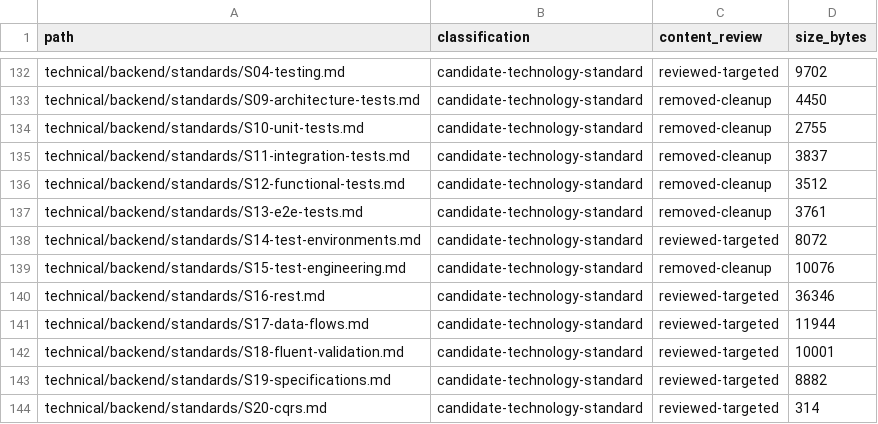
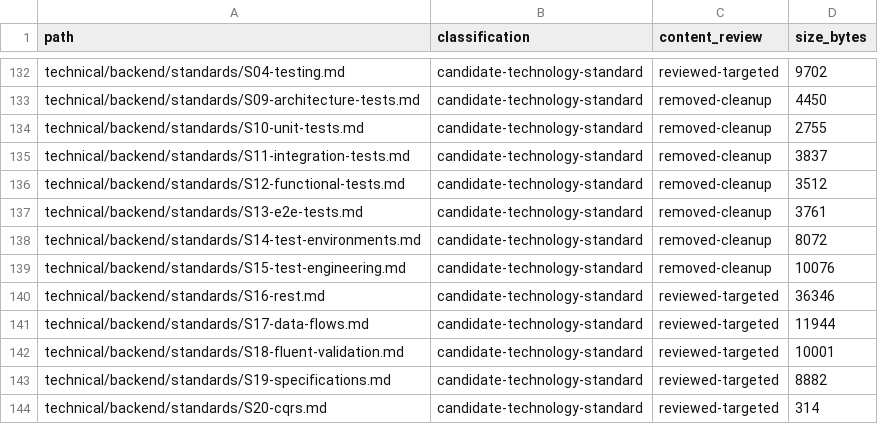
Before and after one commit to Spooffit/docs-boilerplate, a CSV file: docs/audit/legacy-inventory.csv, drawn as a sheet; only a part is shown, gaps mark what is left out.

Commit message:
docs: retire S14 after environment-rule extraction and inbound-link cleanup

```diff
--- a/docs/audit/legacy-inventory.csv
+++ b/docs/audit/legacy-inventory.csv
@@ -137,3 +137,3 @@ technical/backend/standards/S12-functional-tests.md,candidate-technology-standar
 technical/backend/standards/S13-e2e-tests.md,candidate-technology-standard,removed-cleanup,3761
-technical/backend/standards/S14-test-environments.md,candidate-technology-standard,reviewed-targeted,8072
+technical/backend/standards/S14-test-environments.md,candidate-technology-standard,removed-cleanup,8072
 technical/backend/standards/S15-test-engineering.md,candidate-technology-standard,removed-cleanup,10076
```
Also changed, not shown: 7 other files.
